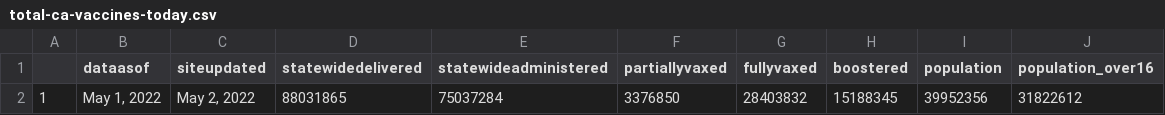
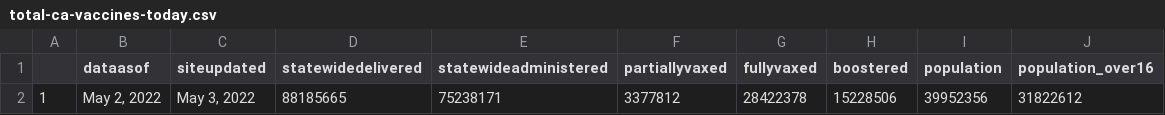
Before and after one commit to abcotvdata/CA-Vaccines, a CSV file: ca-vaccine-data/total-ca-vaccines-today.csv, drawn as a sheet.

Commit message:
GitHub Update CA Vaccine Totals Data 2022-05-03

```diff
--- a/ca-vaccine-data/total-ca-vaccines-today.csv
+++ b/ca-vaccine-data/total-ca-vaccines-today.csv
@@ -1,2 +1,2 @@
 "","dataasof","siteupdated","statewidedelivered","statewideadministered","partiallyvaxed","fullyvaxed","boostered","population","population_over16"
-"1","May 1, 2022","May 2, 2022","88031865","75037284","3376850","28403832","15188345",39952356,31822612
+"1","May 2, 2022","May 3, 2022","88185665","75238171","3377812","28422378","15228506",39952356,31822612
```
